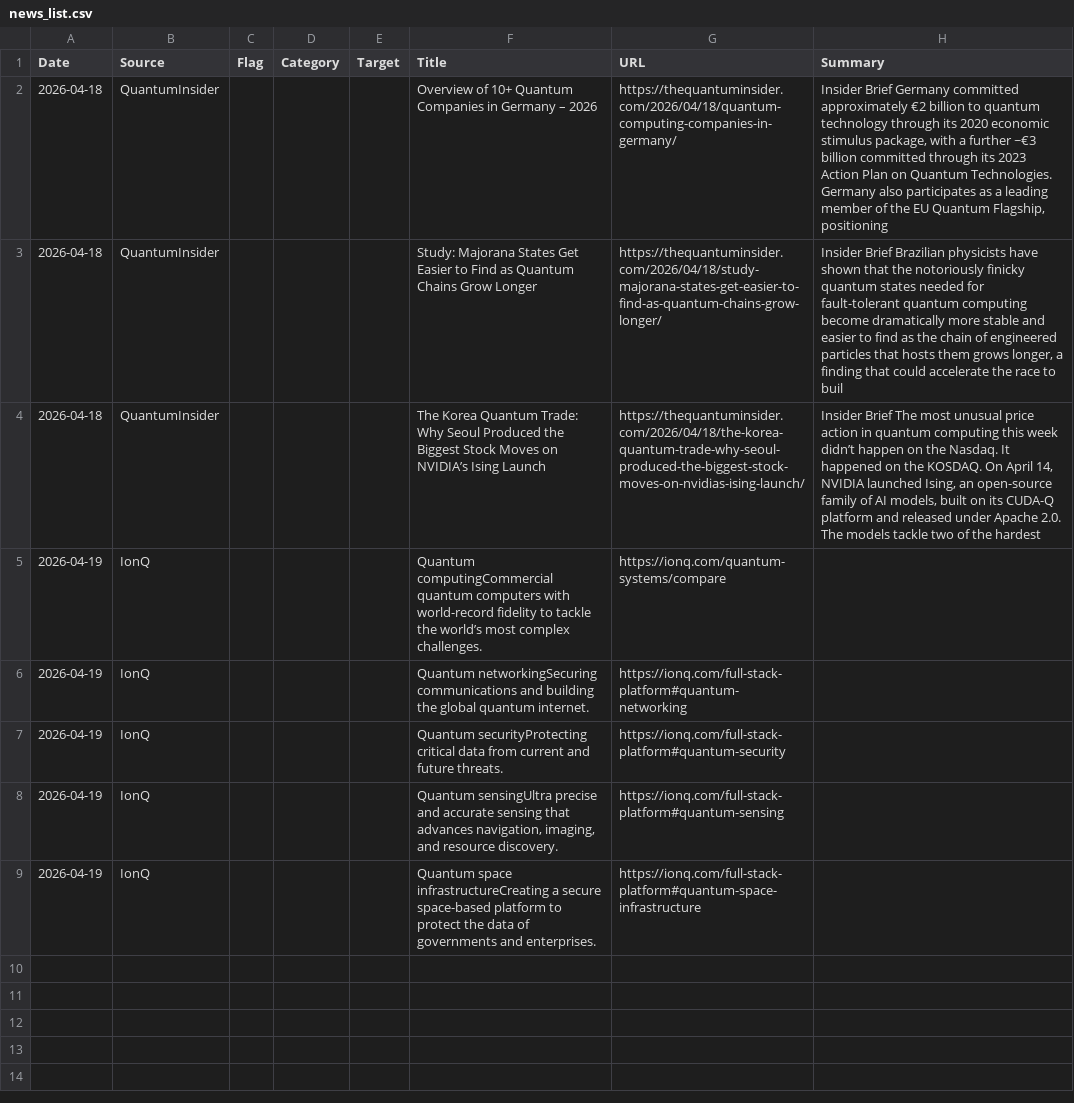
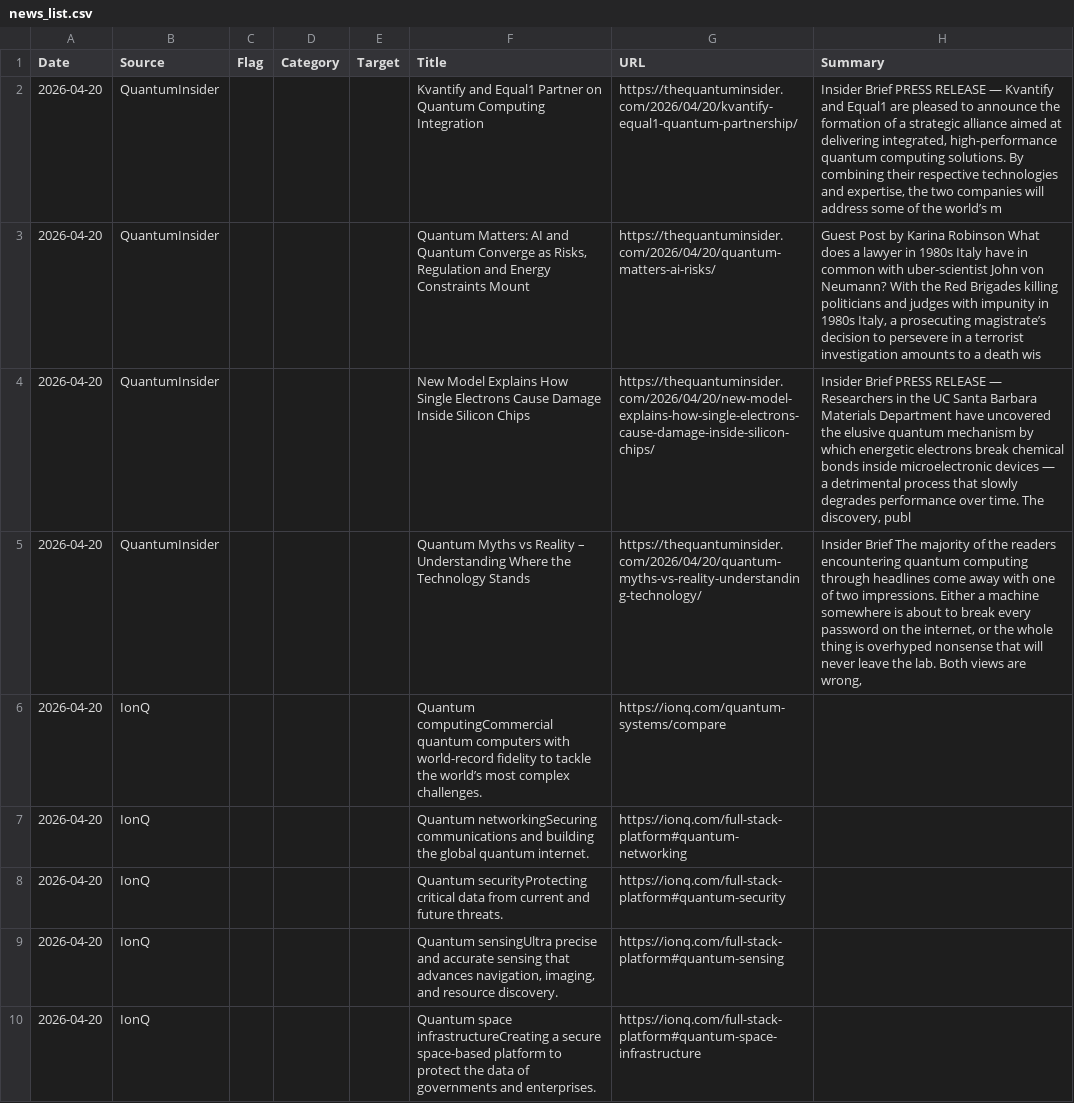
Before and after one commit to navigator-cmyk/stock-bot, a CSV file: news_list.csv, drawn as a sheet.

```diff
--- a/news_list.csv
+++ b/news_list.csv
@@ -1,9 +1,10 @@
 Date,Source,Flag,Category,Target,Title,URL,Summary
-2026-04-18,QuantumInsider,,,,Overview of 10+ Quantum Companies in Germany – 2026,https://thequantuminsider.com/2026/04/18/quantum-computing-companies-in-germany/,"Insider Brief Germany committed approximately €2 billion to quantum technology through its 2020 economic stimulus package, with a further ~€3 billion committed through its 2023 Action Plan on Quantum Technologies. Germany also participates as a leading member of the EU Quantum Flagship, positioning "
-2026-04-18,QuantumInsider,,,,Study: Majorana States Get Easier to Find as Quantum Chains Grow Longer,https://thequantuminsider.com/2026/04/18/study-majorana-states-get-easier-to-find-as-quantum-chains-grow-longer/,"Insider Brief Brazilian physicists have shown that the notoriously finicky quantum states needed for fault-tolerant quantum computing become dramatically more stable and easier to find as the chain of engineered particles that hosts them grows longer, a finding that could accelerate the race to buil"
-2026-04-18,QuantumInsider,,,,The Korea Quantum Trade: Why Seoul Produced the Biggest Stock Moves on NVIDIA’s Ising Launch,https://thequantuminsider.com/2026/04/18/the-korea-quantum-trade-why-seoul-produced-the-biggest-stock-moves-on-nvidias-ising-launch/,"Insider Brief The most unusual price action in quantum computing this week didn’t happen on the Nasdaq. It happened on the KOSDAQ. On April 14, NVIDIA launched Ising, an open-source family of AI models, built on its CUDA-Q platform and released under Apache 2.0. The models tackle two of the hardest "
-2026-04-19,IonQ,,,,Quantum computingCommercial quantum computers with world-record fidelity to tackle the world’s most complex challenges.,https://ionq.com/quantum-systems/compare,
-2026-04-19,IonQ,,,,Quantum networkingSecuring communications and building the global quantum internet.,https://ionq.com/full-stack-platform#quantum-networking,
-2026-04-19,IonQ,,,,Quantum securityProtecting critical data from current and future threats.,https://ionq.com/full-stack-platform#quantum-security,
-2026-04-19,IonQ,,,,"Quantum sensingUltra precise and accurate sensing that advances navigation, imaging, and resource discovery.",https://ionq.com/full-stack-platform#quantum-sensing,
-2026-04-19,IonQ,,,,Quantum space infrastructureCreating a secure space-based platform to protect the data of governments and enterprises.,https://ionq.com/full-stack-platform#quantum-space-infrastructure,
+2026-04-20,QuantumInsider,,,,Kvantify and Equal1 Partner on Quantum Computing Integration,https://thequantuminsider.com/2026/04/20/kvantify-equal1-quantum-partnership/,"Insider Brief PRESS RELEASE — Kvantify and Equal1 are pleased to announce the formation of a strategic alliance aimed at delivering integrated, high-performance quantum computing solutions. By combining their respective technologies and expertise, the two companies will address some of the world’s m"
+2026-04-20,QuantumInsider,,,,"Quantum Matters: AI and Quantum Converge as Risks, Regulation and Energy Constraints Mount",https://thequantuminsider.com/2026/04/20/quantum-matters-ai-risks/,"Guest Post by Karina Robinson What does a lawyer in 1980s Italy have in common with uber-scientist John von Neumann? With the Red Brigades killing politicians and judges with impunity in 1980s Italy, a prosecuting magistrate’s decision to persevere in a terrorist investigation amounts to a death wis"
+2026-04-20,QuantumInsider,,,,New Model Explains How Single Electrons Cause Damage Inside Silicon Chips,https://thequantuminsider.com/2026/04/20/new-model-explains-how-single-electrons-cause-damage-inside-silicon-chips/,"Insider Brief PRESS RELEASE — Researchers in the UC Santa Barbara Materials Department have uncovered the elusive quantum mechanism by which energetic electrons break chemical bonds inside microelectronic devices — a detrimental process that slowly degrades performance over time. The discovery, publ"
+2026-04-20,QuantumInsider,,,,Quantum Myths vs Reality – Understanding Where the Technology Stands,https://thequantuminsider.com/2026/04/20/quantum-myths-vs-reality-understanding-technology/,"Insider Brief The majority of the readers encountering quantum computing through headlines come away with one of two impressions. Either a machine somewhere is about to break every password on the internet, or the whole thing is overhyped nonsense that will never leave the lab. Both views are wrong,"
+2026-04-20,IonQ,,,,Quantum computingCommercial quantum computers with world-record fidelity to tackle the world’s most complex challenges.,https://ionq.com/quantum-systems/compare,
+2026-04-20,IonQ,,,,Quantum networkingSecuring communications and building the global quantum internet.,https://ionq.com/full-stack-platform#quantum-networking,
+2026-04-20,IonQ,,,,Quantum securityProtecting critical data from current and future threats.,https://ionq.com/full-stack-platform#quantum-security,
+2026-04-20,IonQ,,,,"Quantum sensingUltra precise and accurate sensing that advances navigation, imaging, and resource discovery.",https://ionq.com/full-stack-platform#quantum-sensing,
+2026-04-20,IonQ,,,,Quantum space infrastructureCreating a secure space-based platform to protect the data of governments and enterprises.,https://ionq.com/full-stack-platform#quantum-space-infrastructure,
```
Also changed, not shown: latest_prices.csv, valuation_table.csv, 3 other files.
